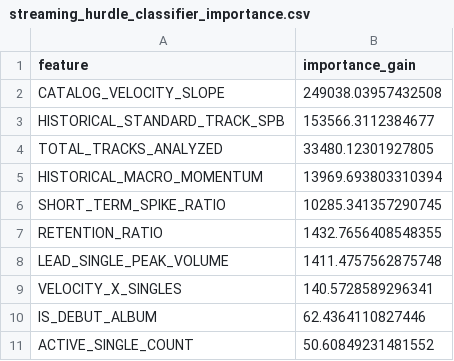
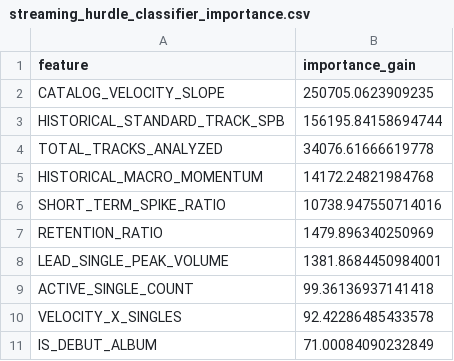
Before and after one commit to ronannayak1/cold-harbor-hits, a CSV file: models/streaming_hurdle_classifier_importance.csv, drawn as a sheet.

```diff
--- a/models/streaming_hurdle_classifier_importance.csv
+++ b/models/streaming_hurdle_classifier_importance.csv
@@ -1,11 +1,11 @@
 feature,importance_gain
-CATALOG_VELOCITY_SLOPE,249038.03957432508
-HISTORICAL_STANDARD_TRACK_SPB,153566.3112384677
-TOTAL_TRACKS_ANALYZED,33480.12301927805
-HISTORICAL_MACRO_MOMENTUM,13969.693803310394
-SHORT_TERM_SPIKE_RATIO,10285.341357290745
-RETENTION_RATIO,1432.7656408548355
-LEAD_SINGLE_PEAK_VOLUME,1411.4757562875748
-VELOCITY_X_SINGLES,140.5728589296341
-IS_DEBUT_ALBUM,62.4364110827446
-ACTIVE_SINGLE_COUNT,50.60849231481552
+CATALOG_VELOCITY_SLOPE,250705.0623909235
+HISTORICAL_STANDARD_TRACK_SPB,156195.84158694744
+TOTAL_TRACKS_ANALYZED,34076.61666619778
+HISTORICAL_MACRO_MOMENTUM,14172.24821984768
+SHORT_TERM_SPIKE_RATIO,10738.947550714016
+RETENTION_RATIO,1479.896340250969
+LEAD_SINGLE_PEAK_VOLUME,1381.8684450984001
+ACTIVE_SINGLE_COUNT,99.36136937141418
+VELOCITY_X_SINGLES,92.42286485433578
+IS_DEBUT_ALBUM,71.00084090232849
```
Also changed, not shown: models/streaming_hurdle_regressor_lgbm_importance.csv, models/streaming_superstar_regressor_importance.csv, 2 other files.
